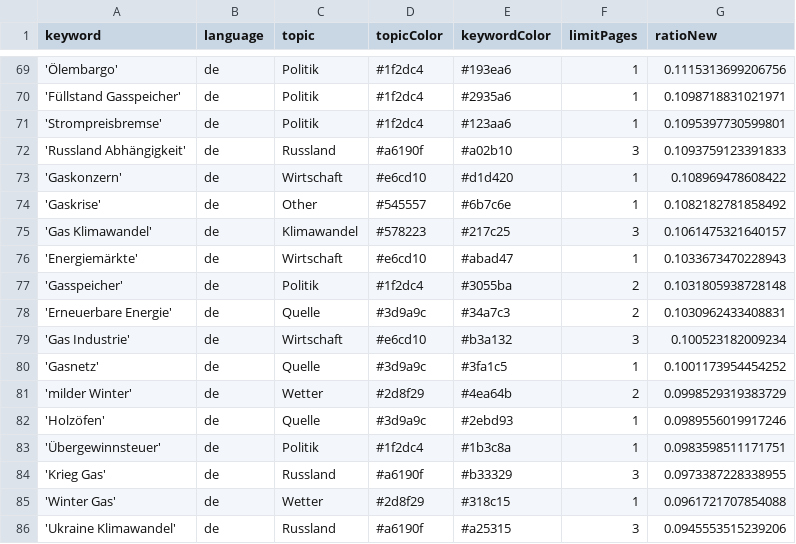
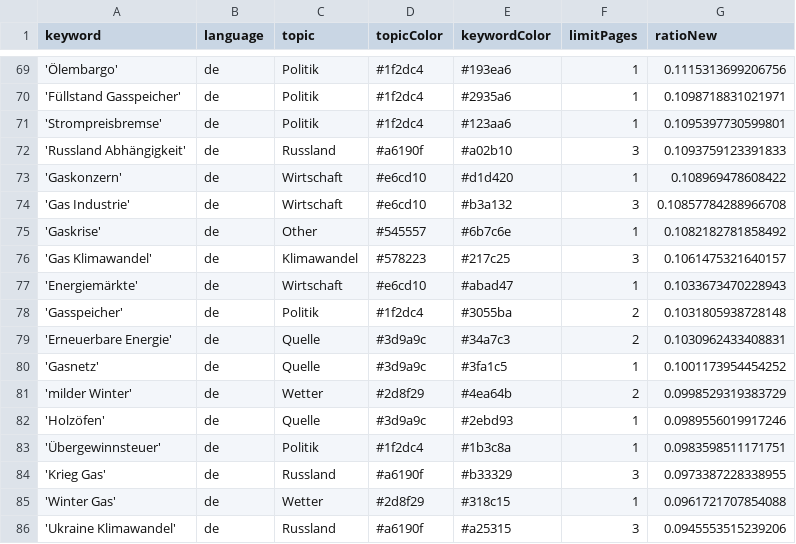
Before and after one commit to newsWhisperer/winterWeapon, a CSV file: keywords.csv, drawn as a sheet; only a part is shown, gaps mark what is left out; removed rows and columns are numbered as before the commit, all else as after; the diff names each change by its address in the sheet, - before the commit and + after, or states it on an @@ line.

```diff
--- a/keywords.csv
+++ b/keywords.csv
+row 74: 'Gas Industrie' | de | Wirtschaft | #e6cd10 | #b3a132 | 3 | 0.10857784288966708
-row 79: 'Gas Industrie' | de | Wirtschaft | #e6cd10 | #b3a132 | 3 | 0.100523182009234
```
Also changed, not shown: csv/news_2025_05.csv, csv/news_2025_06.csv.
